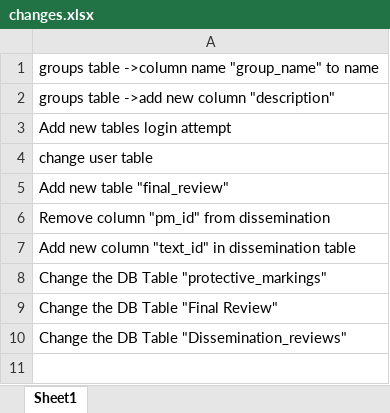
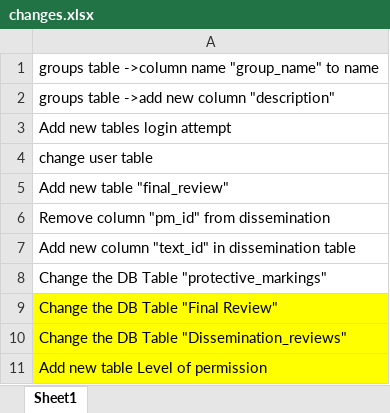
Before and after one commit to webpersltd/cid-cms, an Excel workbook: changes.xlsx, sheet Sheet1, drawn as a sheet; values as stored, in another font and other column widths than the file's, no borders; the diff names each change by its address in the sheet, - before the commit and + after, or states it on an @@ line.

```diff
--- a/changes.xlsx (sheet Sheet1)
+++ b/changes.xlsx (sheet Sheet1)
-A9:A10 fill: none
+A9:A10 fill: #FFFF00
+row 11: Add new table Level of permission
```
Also changed, not shown: 11 other files.
